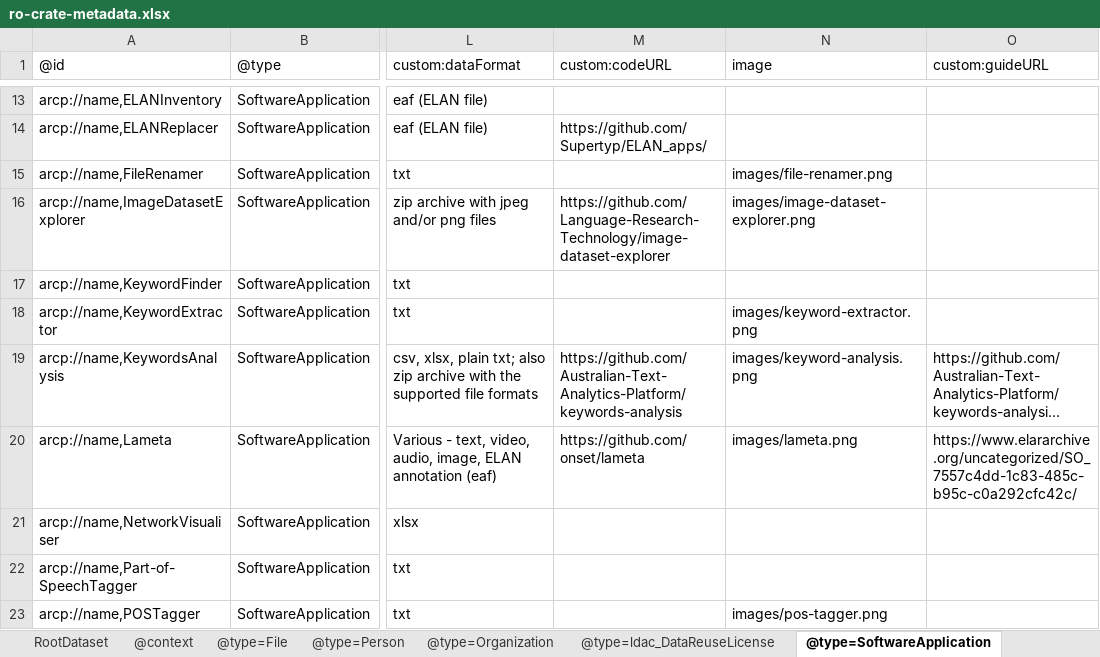
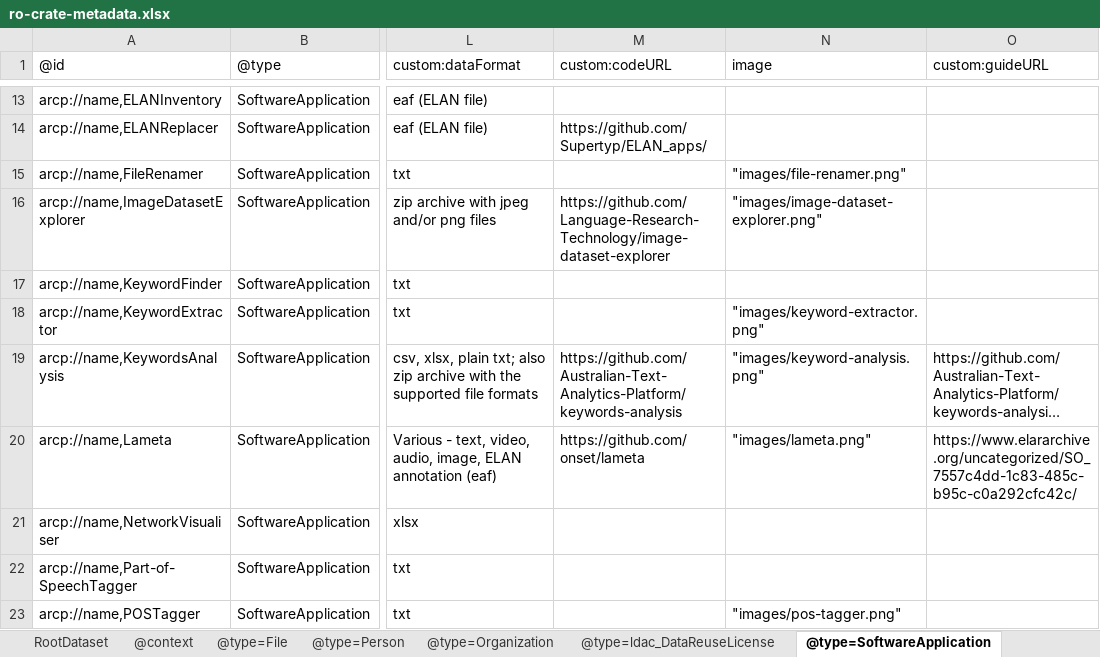
Before and after one commit to Language-Research-Technology/ldaca-analytical-tools, an Excel workbook: ro-crate/ro-crate-metadata.xlsx, sheet @type=SoftwareApplication, drawn as a sheet; only a part is shown, gaps mark what is left out; long unchanged cells end in …; values as stored, in another font and other column widths than the file's, no borders; the diff covers the shown part only; the diff names each change by its address in the sheet, - before the commit and + after, or states it on an @@ line.

```diff
--- a/ro-crate/ro-crate-metadata.xlsx (sheet @type=SoftwareApplication)
+++ b/ro-crate/ro-crate-metadata.xlsx (sheet @type=SoftwareApplication)
-N15 (image): images/file-renamer.png
+N15 (image): "images/file-renamer.png"
-N16 (image): images/image-dataset-explorer.png
+N16 (image): "images/image-dataset-explorer.png"
-N18 (image): images/keyword-extractor.png
+N18 (image): "images/keyword-extractor.png"
-N19 (image): images/keyword-analysis.png
+N19 (image): "images/keyword-analysis.png"
-N20 (image): images/lameta.png
+N20 (image): "images/lameta.png"
-N23 (image): images/pos-tagger.png
+N23 (image): "images/pos-tagger.png"
```
Also changed, not shown: 11 edited cells elsewhere in this sheet, sheet @type=File, 2 other files.
